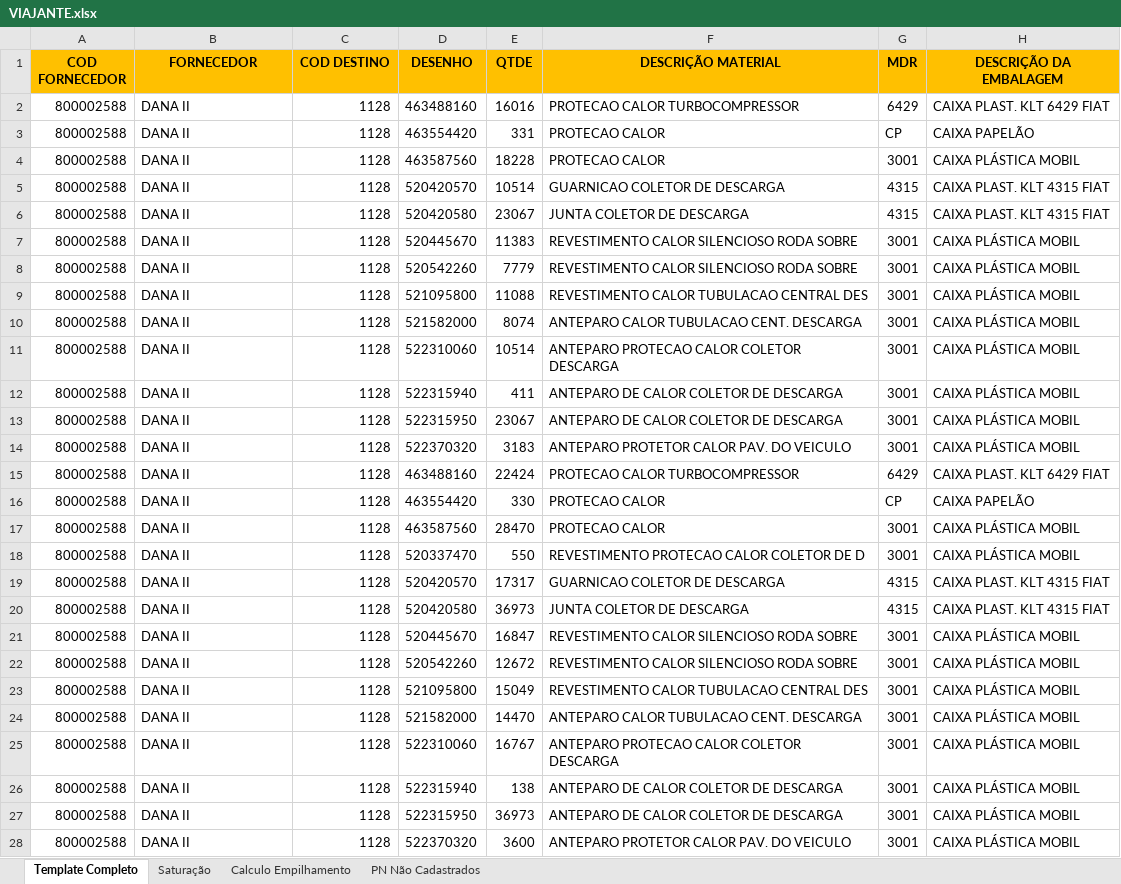
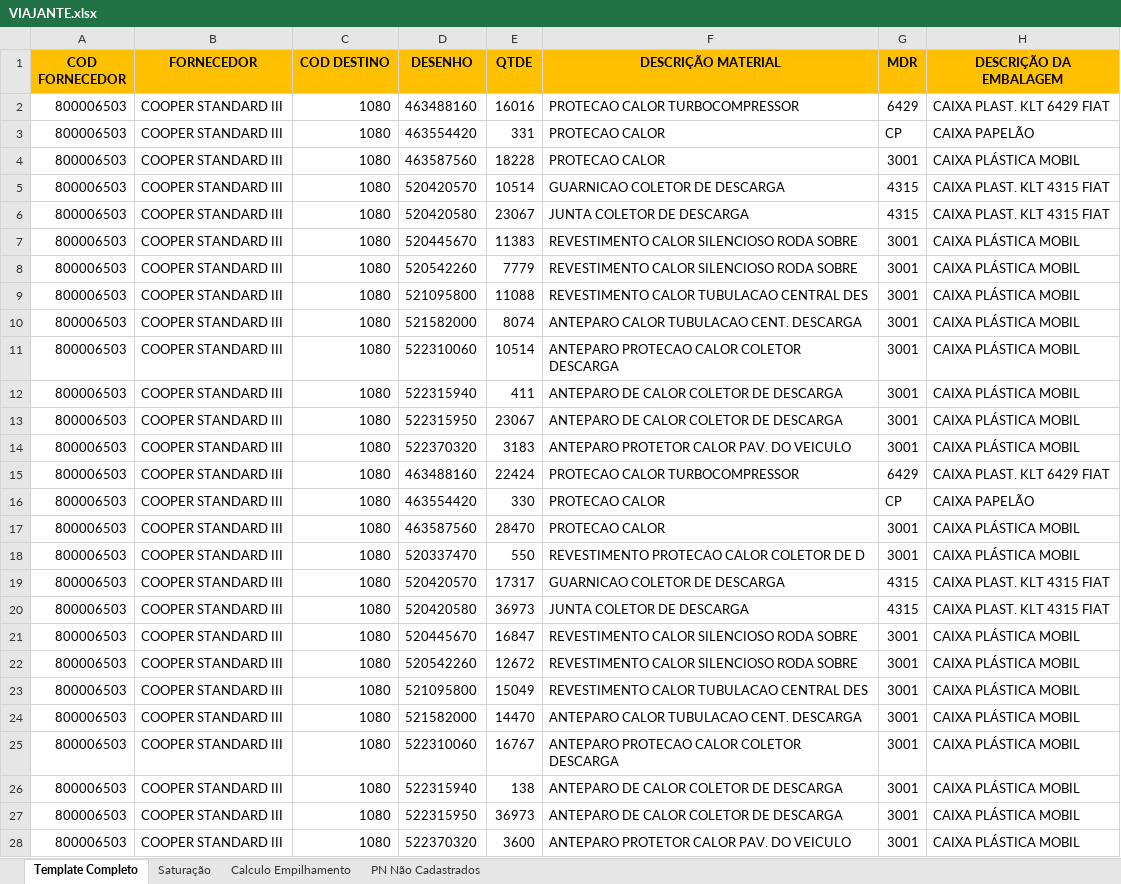
Before and after one commit to Vincentpernarh1/BC-TURBO, an Excel workbook: Viajante/VIAJANTE.xlsx, sheet Template Completo, drawn as a sheet; only a part is shown; values as stored, in another font and other column widths than the file's, no borders; the diff covers the shown part only; the diff names each change by its address in the sheet, - before the commit and + after, or states it on an @@ line.

```diff
--- a/Viajante/VIAJANTE.xlsx (sheet Template Completo)
+++ b/Viajante/VIAJANTE.xlsx (sheet Template Completo)
-A2:A28 (COD FORNECEDOR): 800002588
+A2:A28 (COD FORNECEDOR): 800006503
-B2:B28 (FORNECEDOR): DANA II
+B2:B28 (FORNECEDOR): COOPER STANDARD III
-C2:C28 (COD DESTINO): 1128
+C2:C28 (COD DESTINO): 1080
```
Also changed, not shown: 474 edited cells elsewhere in this sheet, sheet PN Não Cadastrados, sheet Saturação, Viajante/BD/FLUXO.xlsx, Viajante/Template.xlsx, 2 other files.
